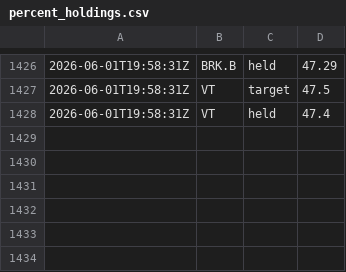
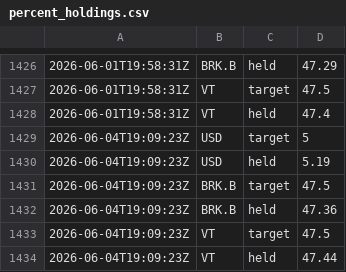
Before and after one commit to riazarbi/rblncr-demo, a CSV file: percent_holdings.csv, drawn as a sheet; only a part is shown, gaps mark what is left out; the diff names each change by its address in the sheet, - before the commit and + after, or states it on an @@ line.

```diff
--- a/percent_holdings.csv
+++ b/percent_holdings.csv
+row 1429: 2026-06-04T19:09:23Z | USD | target | 5
+row 1430: 2026-06-04T19:09:23Z | USD | held | 5.19
+row 1431: 2026-06-04T19:09:23Z | BRK.B | target | 47.5
+row 1432: 2026-06-04T19:09:23Z | BRK.B | held | 47.36
+row 1433: 2026-06-04T19:09:23Z | VT | target | 47.5
+row 1434: 2026-06-04T19:09:23Z | VT | held | 47.44
```
Also changed, not shown: drift_changes.csv, 1 other file.
